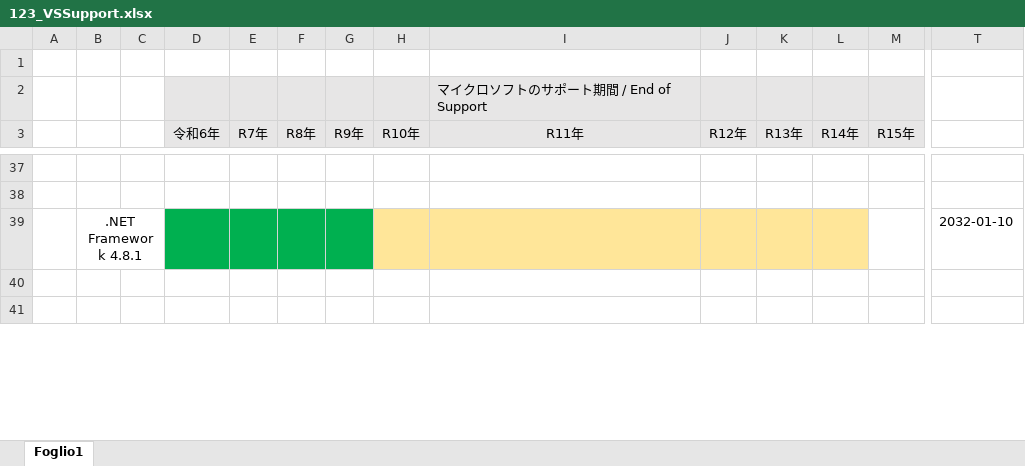
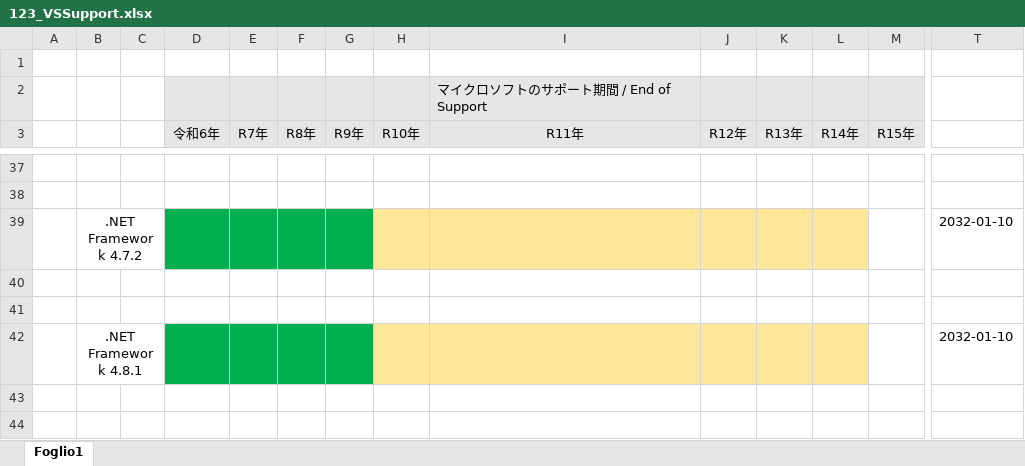
Before and after one commit to MitakaMakers/Qiita, an Excel workbook: 20230710_Visual Studio と .NET と Windows のサポート状況について/123_VSSupport.xlsx, sheet Foglio1, drawn as a sheet; only a part is shown, gaps mark what is left out; values as stored, in another font and other column widths than the file's, no borders; rows hold the shown columns only; the diff names each change by its address in the sheet, - before the commit and + after, or states it on an @@ line.

```diff
--- a/20230710_Visual Studio と .NET と Windows のサポート状況について/123_VSSupport.xlsx (sheet Foglio1)
+++ b/20230710_Visual Studio と .NET と Windows のサポート状況について/123_VSSupport.xlsx (sheet Foglio1)
+row 39:  | .NET Framework 4.7.2 |  |  |  |  |  |  |  |  |  |  |  | 2032-01-10
+row 40: (empty)
+row 41: (empty)
```
Also changed, not shown: 20230710_Windows と Office のサポート状況について/127_OfficeSupport.xlsx, 2 other files.
